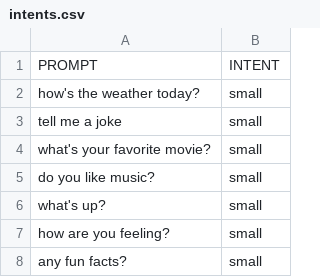
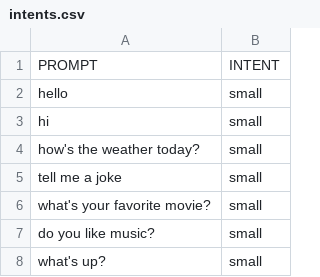
Before and after one commit to jamesdeal89/HAICW, a CSV file: intents.csv, drawn as a sheet; only a part is shown; the shorter side is filled out with more unchanged rows.

```diff
--- a/intents.csv
+++ b/intents.csv
@@ -1,2 +1,4 @@
 PROMPT, INTENT
+"hello","small"
+"hi","small"
 "how's the weather today?","small"
```
Also changed, not shown: 1 other file.
